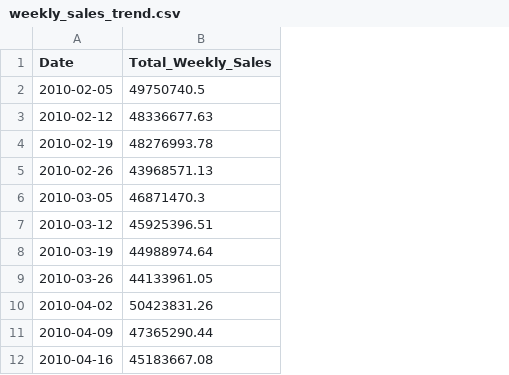
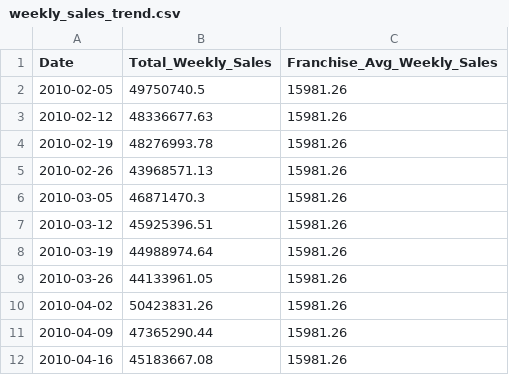
Before and after one commit to DavidO1621/Walmart-kpi-project, a CSV file: data/processed/weekly_sales_trend.csv, drawn as a sheet; only a part is shown; the diff names each change by its address in the sheet, - before the commit and + after, or states it on an @@ line.

```diff
--- a/data/processed/weekly_sales_trend.csv
+++ b/data/processed/weekly_sales_trend.csv
+column C (Franchise_Avg_Weekly_Sales), rows 2-12: all 15981.26
```
Also changed, not shown: 13 other files.
